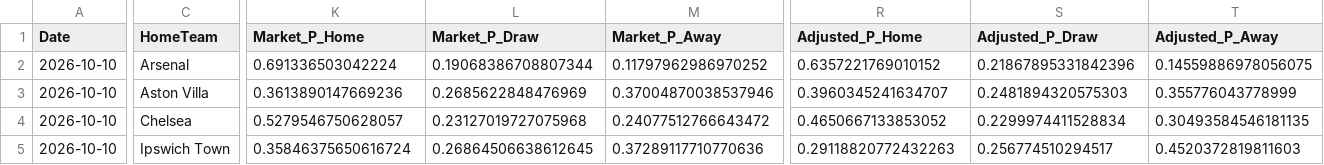
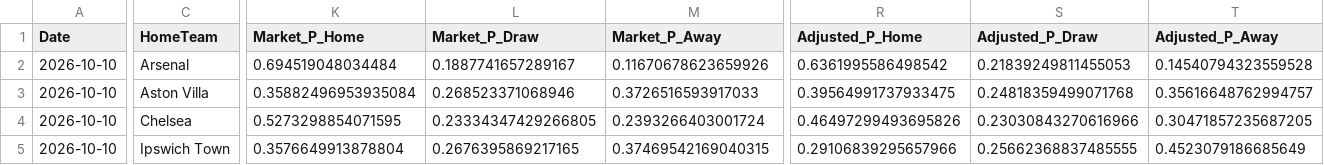
Before and after one commit to mkcesc1988/epl-prediction-engine, a CSV file: data/processed/pre_kickoff_adjusted_latest.csv, drawn as a sheet; only a part is shown, gaps mark what is left out; the diff covers the shown part only; the diff names each change by its address in the sheet, - before the commit and + after, or states it on an @@ line.

```diff
--- a/data/processed/pre_kickoff_adjusted_latest.csv
+++ b/data/processed/pre_kickoff_adjusted_latest.csv
-K2 (Market_P_Home): 0.691336503042224
+K2 (Market_P_Home): 0.694519048034484
-L2 (Market_P_Draw): 0.19068386708807344
+L2 (Market_P_Draw): 0.1887741657289167
-M2 (Market_P_Away): 0.11797962986970252
+M2 (Market_P_Away): 0.11670678623659926
-R2 (Adjusted_P_Home): 0.6357221769010152
+R2 (Adjusted_P_Home): 0.6361995586498542
-S2 (Adjusted_P_Draw): 0.21867895331842396
+S2 (Adjusted_P_Draw): 0.21839249811455053
-T2 (Adjusted_P_Away): 0.14559886978056075
+T2 (Adjusted_P_Away): 0.14540794323559528
-K3 (Market_P_Home): 0.3613890147669236
+K3 (Market_P_Home): 0.35882496953935084
-L3 (Market_P_Draw): 0.2685622848476969
+L3 (Market_P_Draw): 0.268523371068946
-M3 (Market_P_Away): 0.37004870038537946
+M3 (Market_P_Away): 0.3726516593917033
-R3 (Adjusted_P_Home): 0.3960345241634707
+R3 (Adjusted_P_Home): 0.39564991737933475
-S3 (Adjusted_P_Draw): 0.2481894320575303
+S3 (Adjusted_P_Draw): 0.24818359499071768
-T3 (Adjusted_P_Away): 0.355776043778999
+T3 (Adjusted_P_Away): 0.35616648762994757
-K4 (Market_P_Home): 0.5279546750628057
+K4 (Market_P_Home): 0.5273298854071595
-L4 (Market_P_Draw): 0.23127019727075968
+L4 (Market_P_Draw): 0.23334347429266805
-M4 (Market_P_Away): 0.24077512766643472
+M4 (Market_P_Away): 0.2393266403001724
-R4 (Adjusted_P_Home): 0.4650667133853052
+R4 (Adjusted_P_Home): 0.46497299493695826
-S4 (Adjusted_P_Draw): 0.2299974411528834
+S4 (Adjusted_P_Draw): 0.23030843270616966
-T4 (Adjusted_P_Away): 0.30493584546181135
+T4 (Adjusted_P_Away): 0.30471857235687205
-K5 (Market_P_Home): 0.35846375650616724
+K5 (Market_P_Home): 0.3576649913878804
-L5 (Market_P_Draw): 0.26864506638612645
+L5 (Market_P_Draw): 0.2676395869217165
-M5 (Market_P_Away): 0.37289117710770636
+M5 (Market_P_Away): 0.37469542169040315
-R5 (Adjusted_P_Home): 0.29118820772432263
+R5 (Adjusted_P_Home): 0.29106839295657966
-S5 (Adjusted_P_Draw): 0.256774510294517
+S5 (Adjusted_P_Draw): 0.25662368837485555
-T5 (Adjusted_P_Away): 0.4520372819811603
+T5 (Adjusted_P_Away): 0.4523079186685649
```
Also changed, not shown: 39 edited cells elsewhere in this file, data/history/clv_report.csv, data/history/prediction_history.csv, 10 other files.
